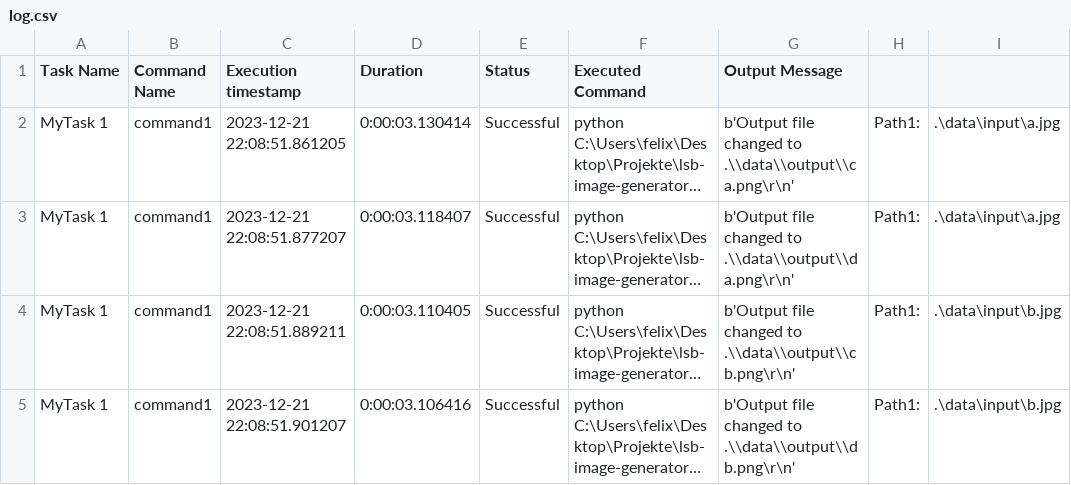
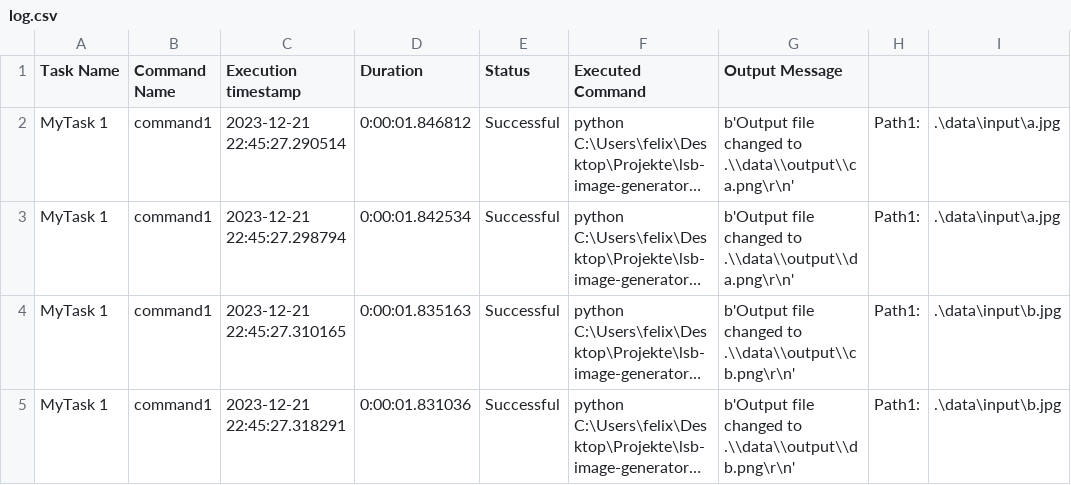
Before and after one commit to FelixOhlhof/lsb-image-generator, a CSV file: log.csv, drawn as a sheet; only a part is shown; long unchanged cells end in …; the diff names each change by its address in the sheet, - before the commit and + after, or states it on an @@ line.

```diff
--- a/log.csv
+++ b/log.csv
-C2 (Execution timestamp): 2023-12-21 22:08:51.861205
+C2 (Execution timestamp): 2023-12-21 22:45:27.290514
-D2 (Duration): 0:00:03.130414
+D2 (Duration): 0:00:01.846812
-C3 (Execution timestamp): 2023-12-21 22:08:51.877207
+C3 (Execution timestamp): 2023-12-21 22:45:27.298794
-D3 (Duration): 0:00:03.118407
+D3 (Duration): 0:00:01.842534
-C4 (Execution timestamp): 2023-12-21 22:08:51.889211
+C4 (Execution timestamp): 2023-12-21 22:45:27.310165
-D4 (Duration): 0:00:03.110405
+D4 (Duration): 0:00:01.835163
-C5 (Execution timestamp): 2023-12-21 22:08:51.901207
+C5 (Execution timestamp): 2023-12-21 22:45:27.318291
-D5 (Duration): 0:00:03.106416
+D5 (Duration): 0:00:01.831036
```
Also changed, not shown: 6 other files.
